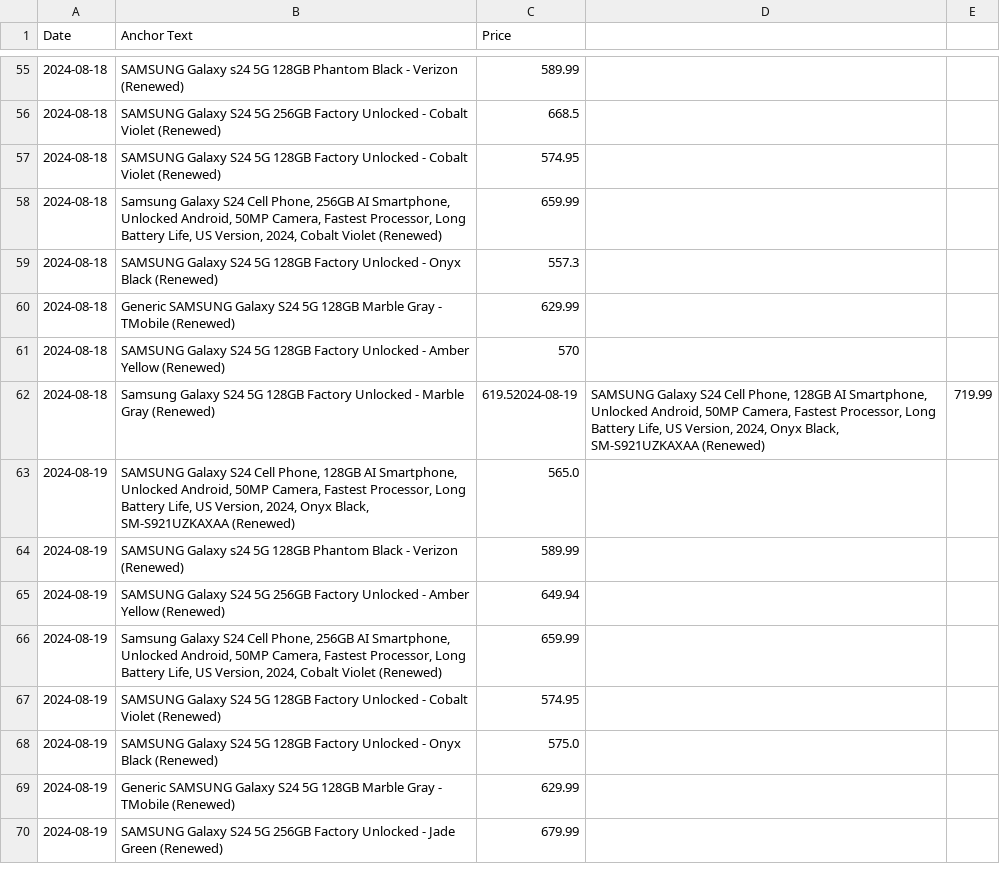
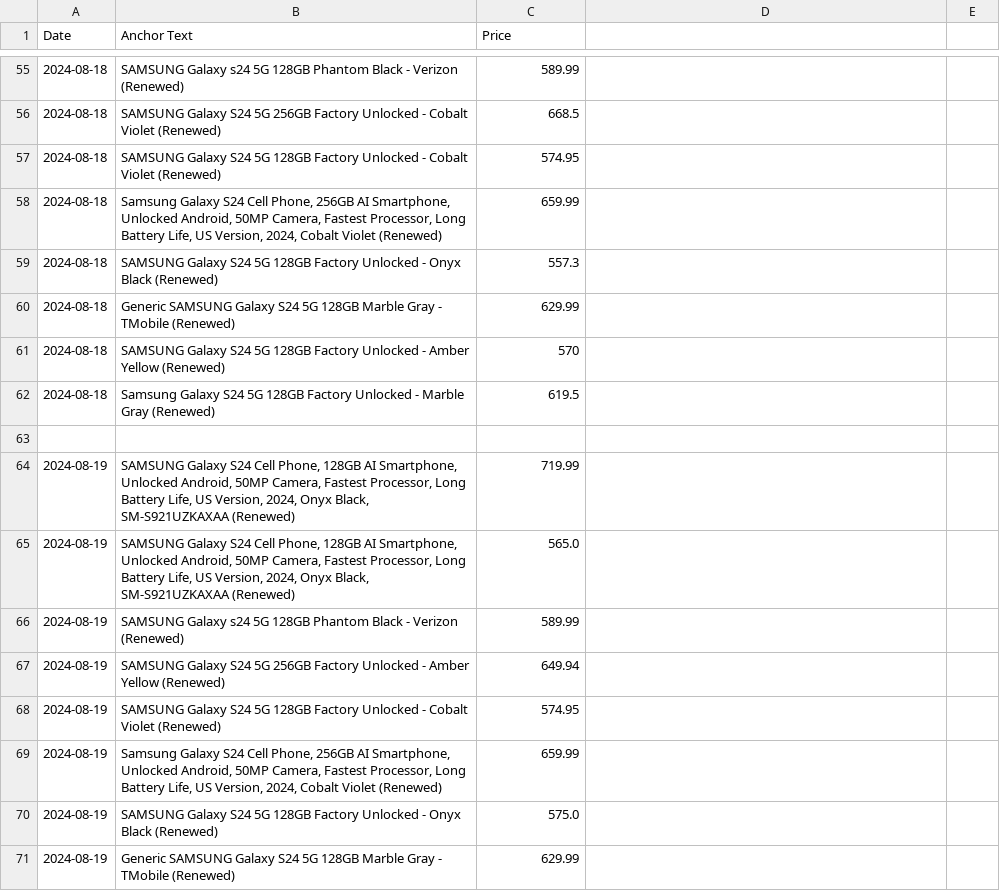
Before and after one commit to morilucas/camel, a CSV file: scraped_data.csv, drawn as a sheet; only a part is shown, gaps mark what is left out; the shorter side is filled out with more unchanged rows.

Commit message:
Automated commit with scraped data

```diff
--- a/scraped_data.csv
+++ b/scraped_data.csv
@@ -61,3 +61,5 @@ Date,Anchor Text,Price
 2024-08-18,SAMSUNG Galaxy S24 5G 128GB Factory Unlocked - Amber Yellow (Renewed),570
-2024-08-18,Samsung Galaxy S24 5G 128GB Factory Unlocked - Marble Gray (Renewed),619.52024-08-19,"SAMSUNG Galaxy S24 Cell Phone, 128GB AI Smartphone, Unlocked Android, 50MP Camera, Fastest Processor, Long Battery Life, US Version, 2024, Onyx Black, SM-S921UZKAXAA (Renewed)",719.99
+2024-08-18,Samsung Galaxy S24 5G 128GB Factory Unlocked - Marble Gray (Renewed),619.5
+
+2024-08-19,"SAMSUNG Galaxy S24 Cell Phone, 128GB AI Smartphone, Unlocked Android, 50MP Camera, Fastest Processor, Long Battery Life, US Version, 2024, Onyx Black, SM-S921UZKAXAA (Renewed)",719.99
 2024-08-19,"SAMSUNG Galaxy S24 Cell Phone, 128GB AI Smartphone, Unlocked Android, 50MP Camera, Fastest Processor, Long Battery Life, US Version, 2024, Onyx Black, SM-S921UZKAXAA (Renewed)",565.0
@@ -65,4 +67,4 @@ Date,Anchor Text,Price
 2024-08-19,SAMSUNG Galaxy S24 5G 256GB Factory Unlocked - Amber Yellow (Renewed),649.94
+2024-08-19,SAMSUNG Galaxy S24 5G 128GB Factory Unlocked - Cobalt Violet (Renewed),574.95
 2024-08-19,"Samsung Galaxy S24 Cell Phone, 256GB AI Smartphone, Unlocked Android, 50MP Camera, Fastest Processor, Long Battery Life, US Version, 2024, Cobalt Violet (Renewed)",659.99
-2024-08-19,SAMSUNG Galaxy S24 5G 128GB Factory Unlocked - Cobalt Violet (Renewed),574.95
 2024-08-19,SAMSUNG Galaxy S24 5G 128GB Factory Unlocked - Onyx Black (Renewed),575.0
```
Also changed, not shown: 1 other file.
